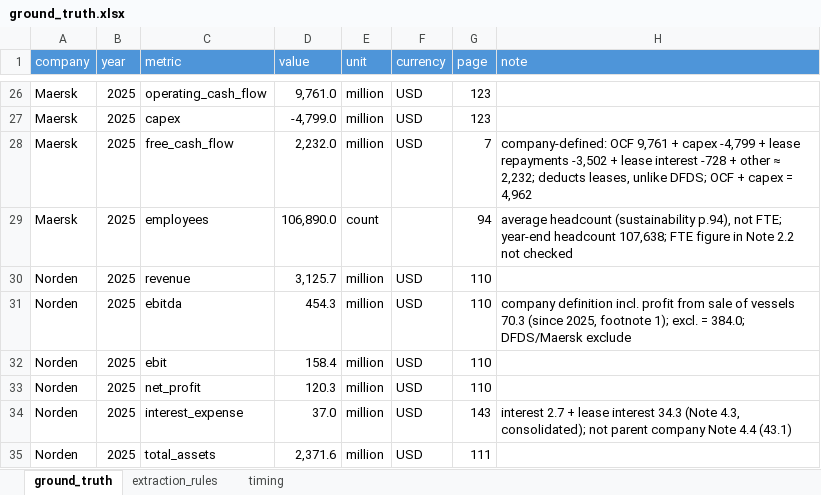
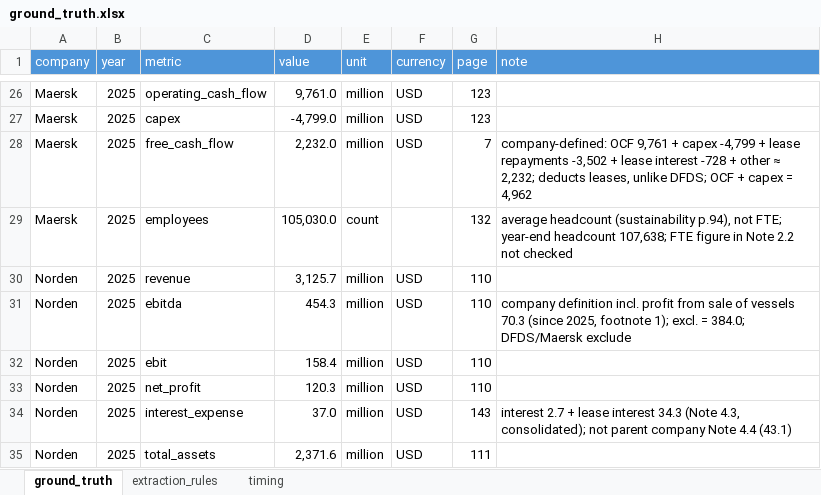
Before and after one commit to tianjiaowei0423-commits/annual-report-analyzer, an Excel workbook: data/ground_truth.xlsx, sheet ground_truth, drawn as a sheet; only a part is shown, gaps mark what is left out; values as stored, in another font and other column widths than the file's, no borders; table styles not drawn; the diff names each change by its address in the sheet, - before the commit and + after, or states it on an @@ line.

```diff
--- a/data/ground_truth.xlsx (sheet ground_truth)
+++ b/data/ground_truth.xlsx (sheet ground_truth)
-D29 (value): 106,890.0
+D29 (value): 105,030.0
-G29 (page): 94
+G29 (page): 132
```
Also changed, not shown: output/comparison.xlsx, 2 other files.
